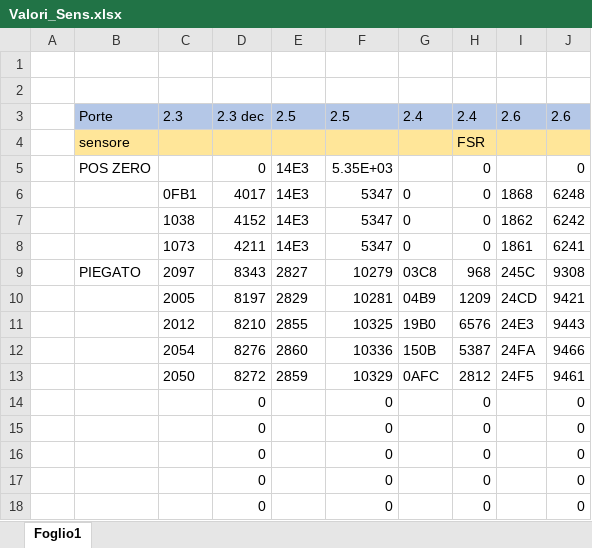
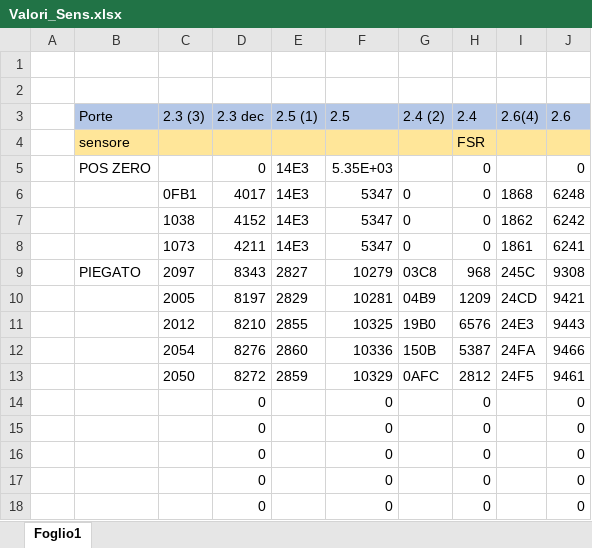
Before and after one commit to Carlo910/ReHand-Project, an Excel workbook: Additional_files/Valori_Sens.xlsx, sheet Foglio1, drawn as a sheet; values as stored, in another font and other column widths than the file's, no borders; the diff names each change by its address in the sheet, - before the commit and + after, or states it on an @@ line.

Commit message:
ordine dei sensori

```diff
--- a/Additional_files/Valori_Sens.xlsx (sheet Foglio1)
+++ b/Additional_files/Valori_Sens.xlsx (sheet Foglio1)
-C3: 2.3
+C3: 2.3 (3)
-E3: 2.5
+E3: 2.5 (1)
-G3: 2.4
+G3: 2.4 (2)
-I3: 2.6
+I3: 2.6(4)
```
